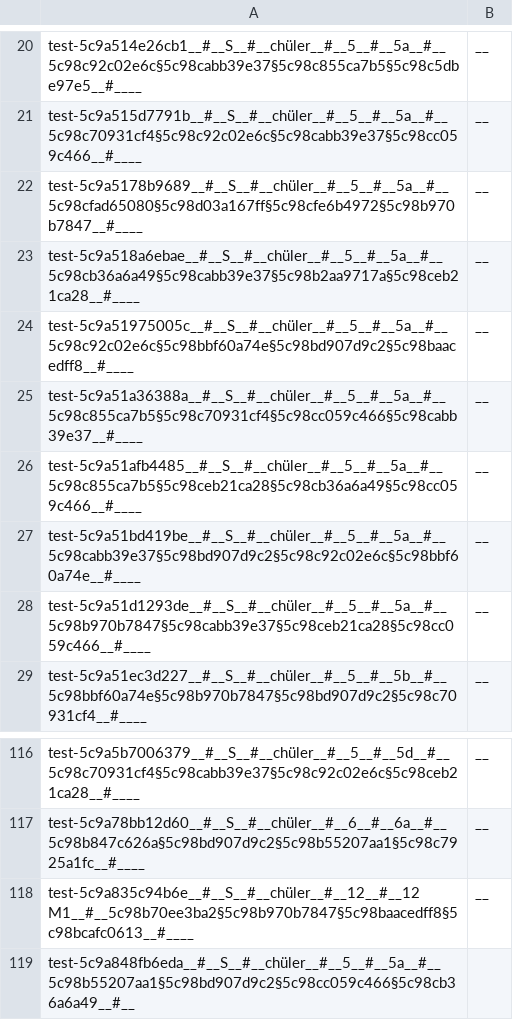
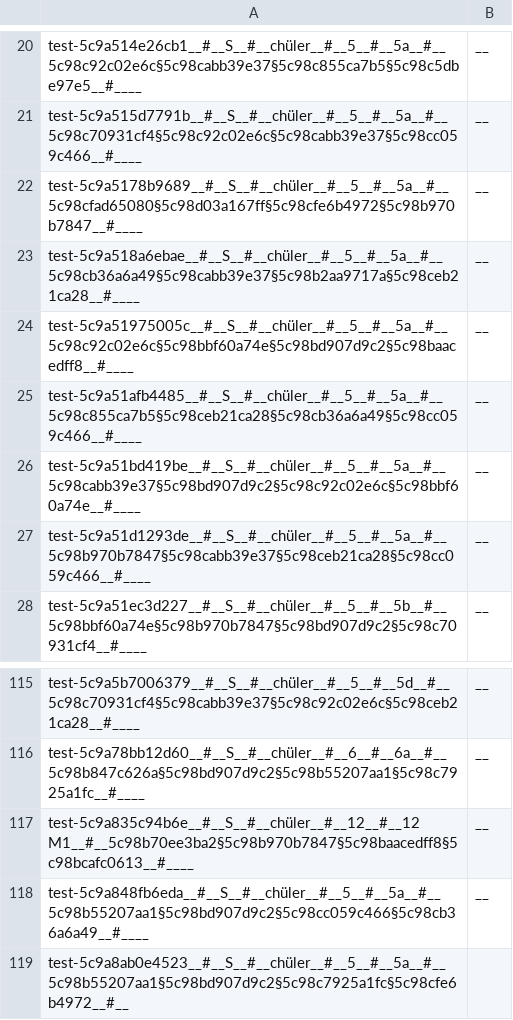
Before and after one commit to Yasamato/Zuteilungsalgorithmus, a CSV file: data/wahl.csv, drawn as a sheet; only a part is shown, gaps mark what is left out.

```diff
--- a/data/wahl.csv
+++ b/data/wahl.csv
@@ -24,3 +24,2 @@ test-5c9a518a6ebae__#__S__#__chüler__#__5__#__5a__#__5c98cb36a6a49§5c98cabb39e
 test-5c9a51975005c__#__S__#__chüler__#__5__#__5a__#__5c98c92c02e6c§5c98bbf60a74e§5c98bd907d9c2§5c98baacedff8__#____;__
-test-5c9a51a36388a__#__S__#__chüler__#__5__#__5a__#__5c98c855ca7b5§5c98c70931cf4§5c98cc059c466§5c98cabb39e37__#____;__
 test-5c9a51afb4485__#__S__#__chüler__#__5__#__5a__#__5c98c855ca7b5§5c98ceb21ca28§5c98cb36a6a49§5c98cc059c466__#____;__
@@ -118,2 +117,3 @@ test-5c9a78bb12d60__#__S__#__chüler__#__6__#__6a__#__5c98b847c626a§5c98bd907d9
 test-5c9a835c94b6e__#__S__#__chüler__#__12__#__12 M1__#__5c98b70ee3ba2§5c98b970b7847§5c98baacedff8§5c98bcafc0613__#____;__
-test-5c9a848fb6eda__#__S__#__chüler__#__5__#__5a__#__5c98b55207aa1§5c98bd907d9c2§5c98cc059c466§5c98cb36a6a49__#__
+test-5c9a848fb6eda__#__S__#__chüler__#__5__#__5a__#__5c98b55207aa1§5c98bd907d9c2§5c98cc059c466§5c98cb36a6a49__#____;__
+test-5c9a8ab0e4523__#__S__#__chüler__#__5__#__5a__#__5c98b55207aa1§5c98bd907d9c2§5c98c7925a1fc§5c98cfe6b4972__#__
```
Also changed, not shown: 1 other file.
